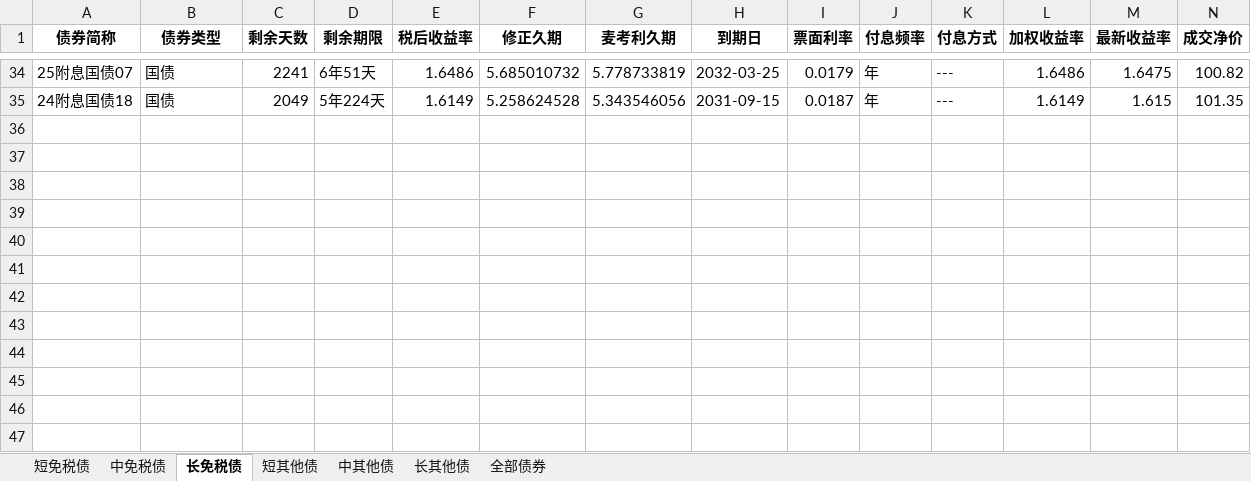
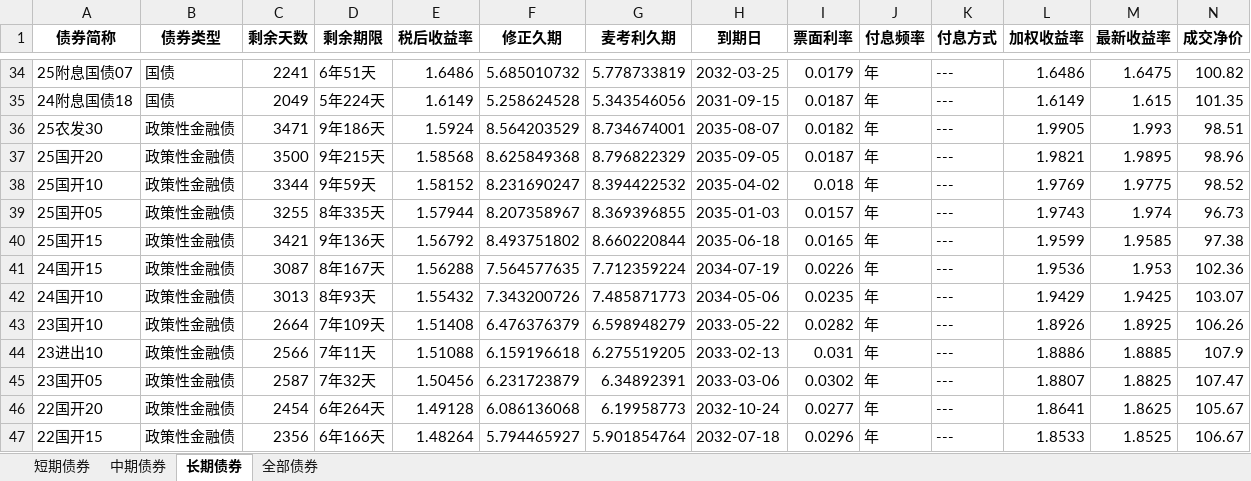
Before and after one commit to yinset/BestBonds, an Excel workbook: bond_analysis_results_2026-02-04.xlsx, sheet 长期债券, drawn as a sheet; only a part is shown, gaps mark what is left out; values as stored, in another font and other column widths than the file's, no borders; rows hold the shown columns only; the diff names each change by its address in the sheet, - before the commit and + after, or states it on an @@ line.

```diff
--- a/bond_analysis_results_2026-02-04.xlsx (sheet 长期债券)
+++ b/bond_analysis_results_2026-02-04.xlsx (sheet 长期债券)
-sheet tab: 短免税债
+sheet tab: 短期债券
-sheet tab: 中免税债
+sheet tab: 中期债券
-sheet tab: 长免税债
+sheet tab: 长期债券
-sheet tab: 短其他债
-sheet tab: 中其他债
-sheet tab: 长其他债
+row 36: 25农发30 | 政策性金融债 | 3471 | 9年186天 | 1.5924 | 8.564203529 | 8.734674001 | 2035-08-07 | 0.0182 | 年 | --- | 1.9905 | 1.993 | 98.51
+row 37: 25国开20 | 政策性金融债 | 3500 | 9年215天 | 1.58568 | 8.625849368 | 8.796822329 | 2035-09-05 | 0.0187 | 年 | --- | 1.9821 | 1.9895 | 98.96
+row 38: 25国开10 | 政策性金融债 | 3344 | 9年59天 | 1.58152 | 8.231690247 | 8.394422532 | 2035-04-02 | 0.018 | 年 | --- | 1.9769 | 1.9775 | 98.52
+row 39: 25国开05 | 政策性金融债 | 3255 | 8年335天 | 1.57944 | 8.207358967 | 8.369396855 | 2035-01-03 | 0.0157 | 年 | --- | 1.9743 | 1.974 | 96.73
+row 40: 25国开15 | 政策性金融债 | 3421 | 9年136天 | 1.56792 | 8.493751802 | 8.660220844 | 2035-06-18 | 0.0165 | 年 | --- | 1.9599 | 1.9585 | 97.38
+row 41: 24国开15 | 政策性金融债 | 3087 | 8年167天 | 1.56288 | 7.564577635 | 7.712359224 | 2034-07-19 | 0.0226 | 年 | --- | 1.9536 | 1.953 | 102.36
+row 42: 24国开10 | 政策性金融债 | 3013 | 8年93天 | 1.55432 | 7.343200726 | 7.485871773 | 2034-05-06 | 0.0235 | 年 | --- | 1.9429 | 1.9425 | 103.07
+row 43: 23国开10 | 政策性金融债 | 2664 | 7年109天 | 1.51408 | 6.476376379 | 6.598948279 | 2033-05-22 | 0.0282 | 年 | --- | 1.8926 | 1.8925 | 106.26
+row 44: 23进出10 | 政策性金融债 | 2566 | 7年11天 | 1.51088 | 6.159196618 | 6.275519205 | 2033-02-13 | 0.031 | 年 | --- | 1.8886 | 1.8885 | 107.9
+row 45: 23国开05 | 政策性金融债 | 2587 | 7年32天 | 1.50456 | 6.231723879 | 6.34892391 | 2033-03-06 | 0.0302 | 年 | --- | 1.8807 | 1.8825 | 107.47
+row 46: 22国开20 | 政策性金融债 | 2454 | 6年264天 | 1.49128 | 6.086136068 | 6.19958773 | 2032-10-24 | 0.0277 | 年 | --- | 1.8641 | 1.8625 | 105.67
+row 47: 22国开15 | 政策性金融债 | 2356 | 6年166天 | 1.48264 | 5.794465927 | 5.901854764 | 2032-07-18 | 0.0296 | 年 | --- | 1.8533 | 1.8525 | 106.67
```
Also changed, not shown: sheet 全部债券, sheet 中期债券, sheet 短期债券, 1 other file.
